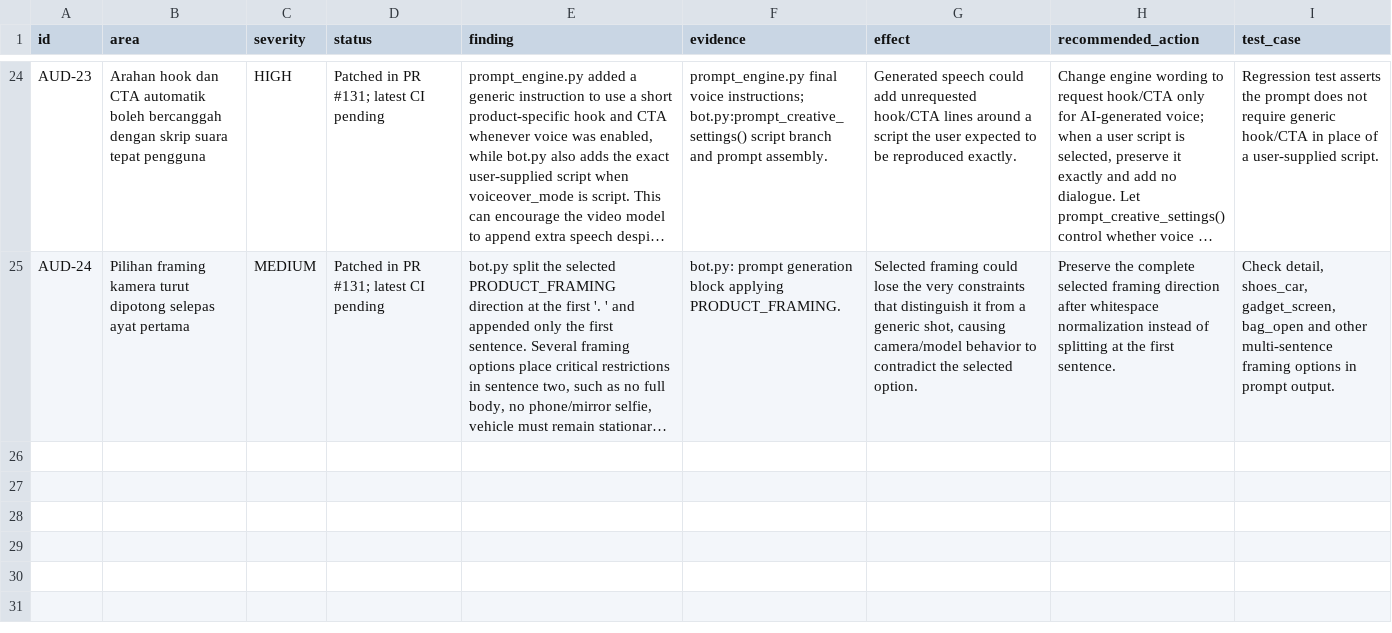
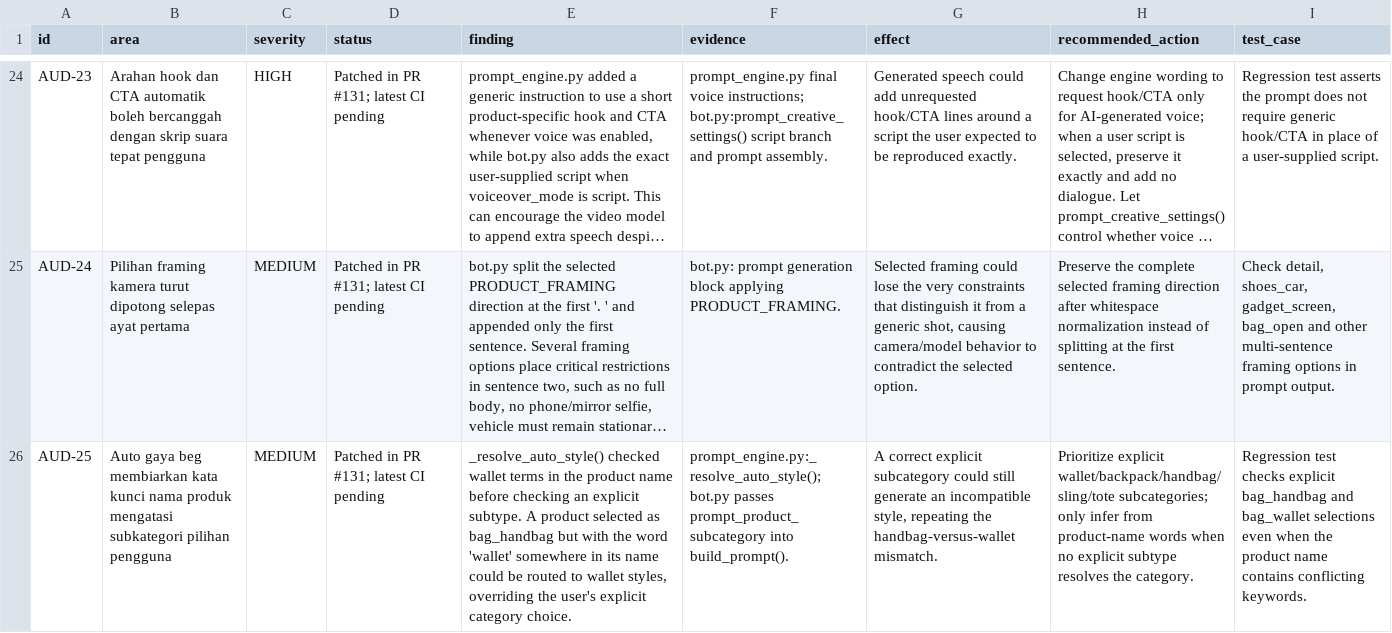
Before and after one commit to nurynayreen88/TransisiVideoBot, a CSV file: audit/prompt-database/audit_findings.csv, drawn as a sheet; only a part is shown, gaps mark what is left out; long unchanged cells end in …; the diff names each change by its address in the sheet, - before the commit and + after, or states it on an @@ line.

Commit message:
Record explicit bag subtype priority defect in audit findings

```diff
--- a/audit/prompt-database/audit_findings.csv
+++ b/audit/prompt-database/audit_findings.csv
+row 26: AUD-25 | Auto gaya beg membiarkan kata kunci nama produk mengatasi subkategori pilihan pengguna | MEDIUM | Patched in PR #131; latest CI pending | _resolve_auto_style() checked wallet terms in the product name before checking an explicit subtype. A product selected as bag_handbag but with the word 'wallet' somewhere in its name could be routed to wallet styles, overriding the user's explicit category choice. | prompt_engine.py:_resolve_auto_style(); bot.py passes prompt_product_subcategory into build_prompt(). | A correct explicit subcategory could still generate an incompatible style, repeating the handbag-versus-wallet mismatch. | Prioritize explicit wallet/backpack/handbag/sling/tote subcategories; only infer from product-name words when no explicit subtype resolves the category. | Regression test checks explicit bag_handbag and bag_wallet selections even when the product name contains conflicting keywords.
```
